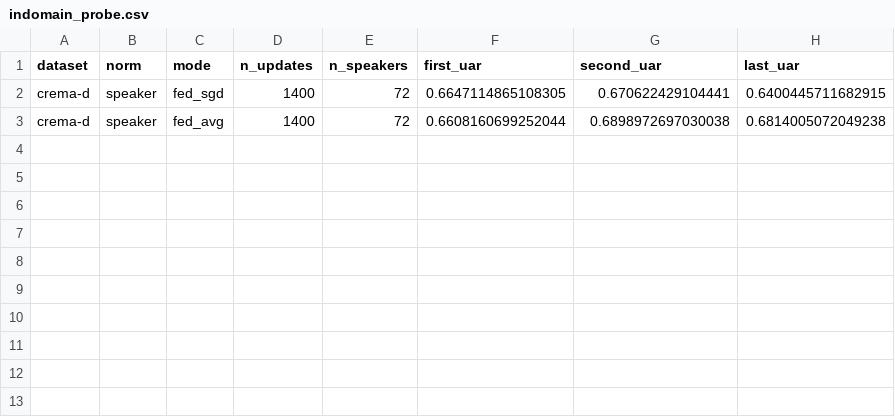
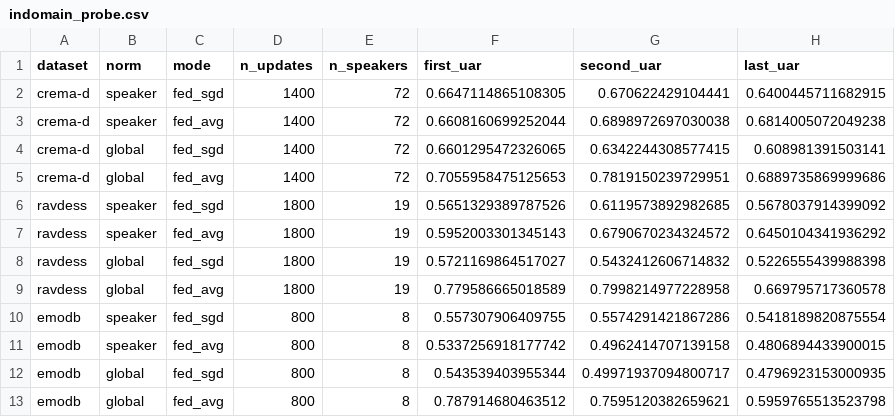
Before and after one commit to Charles9257/Attribute-Inference-Attack-of-SER-on-Federated-Learning-by-Feng-et-al, a CSV file: results/indomain_probe.csv, drawn as a sheet.

```diff
--- a/results/indomain_probe.csv
+++ b/results/indomain_probe.csv
@@ -3 +3,11 @@ crema-d,speaker,fed_sgd,1400,72,0.6647114865108305,0.670622429104441,0.640044571
 crema-d,speaker,fed_avg,1400,72,0.6608160699252044,0.6898972697030038,0.6814005072049238
+crema-d,global,fed_sgd,1400,72,0.6601295472326065,0.6342244308577415,0.608981391503141
+crema-d,global,fed_avg,1400,72,0.7055958475125653,0.7819150239729951,0.6889735869999686
+ravdess,speaker,fed_sgd,1800,19,0.5651329389787526,0.6119573892982685,0.5678037914399092
+ravdess,speaker,fed_avg,1800,19,0.5952003301345143,0.6790670234324572,0.6450104341936292
+ravdess,global,fed_sgd,1800,19,0.5721169864517027,0.5432412606714832,0.5226555439988398
+ravdess,global,fed_avg,1800,19,0.779586665018589,0.7998214977228958,0.669795717360578
+emodb,speaker,fed_sgd,800,8,0.557307906409755,0.5574291421867286,0.5418189820875554
+emodb,speaker,fed_avg,800,8,0.5337256918177742,0.4962414707139158,0.4806894433900015
+emodb,global,fed_sgd,800,8,0.543539403955344,0.49971937094800717,0.4796923153000935
+emodb,global,fed_avg,800,8,0.787914680463512,0.7595120382659621,0.5959765513523798
```
Also changed, not shown: 4 other files.
